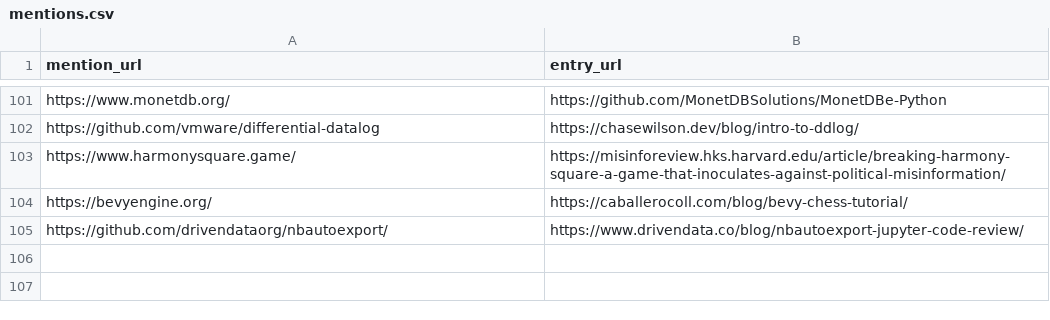
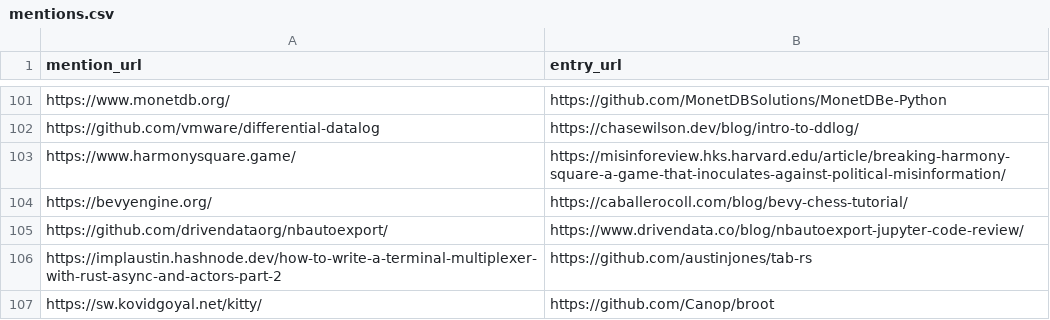
Before and after one commit to arnau/seachess, a CSV file: bulletins/mentions.csv, drawn as a sheet; only a part is shown, gaps mark what is left out.

```diff
--- a/bulletins/mentions.csv
+++ b/bulletins/mentions.csv
@@ -105 +105,3 @@ https://bevyengine.org/,https://caballerocoll.com/blog/bevy-chess-tutorial/
 https://github.com/drivendataorg/nbautoexport/,https://www.drivendata.co/blog/nbautoexport-jupyter-code-review/
+https://implaustin.hashnode.dev/how-to-write-a-terminal-multiplexer-with-rust-async-and-actors-part-2,https://github.com/austinjones/tab-rs
+https://sw.kovidgoyal.net/kitty/,https://github.com/Canop/broot
```
Also changed, not shown: bulletins/entries.csv, bulletins/issues.csv.
